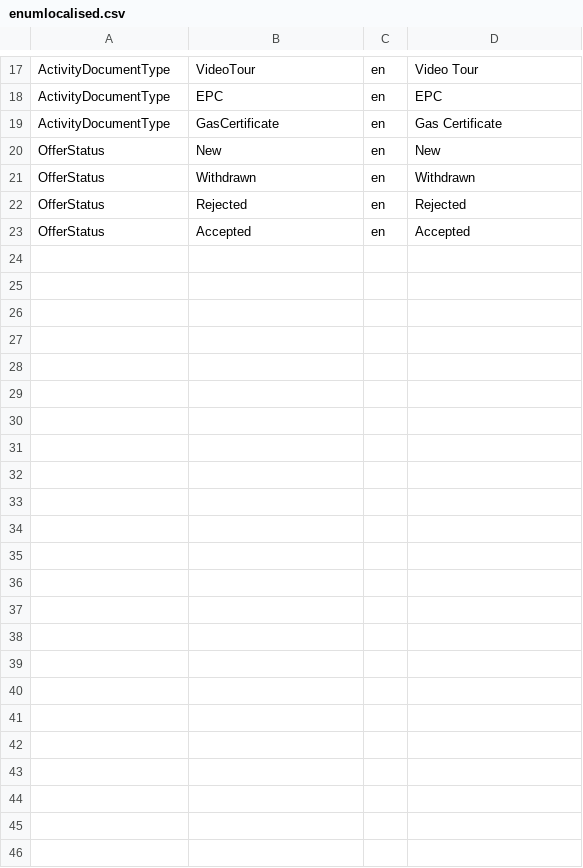
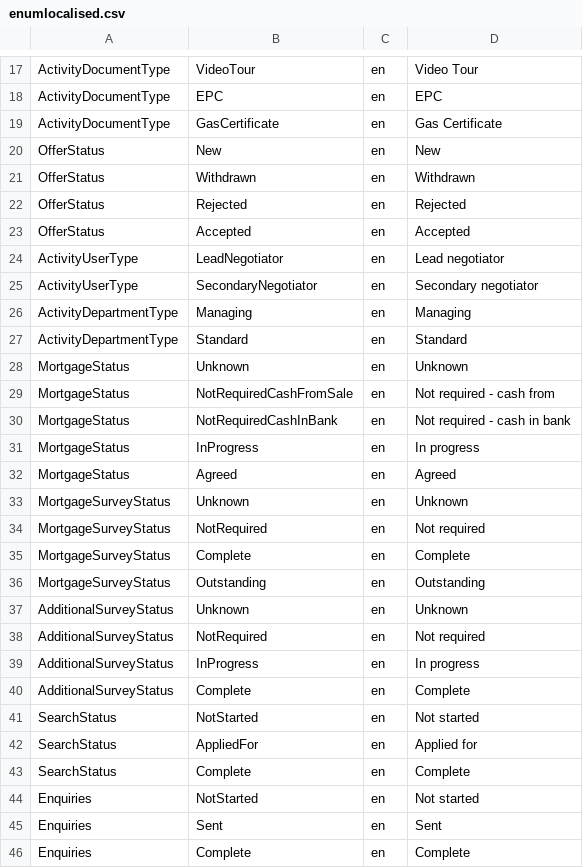
Before and after one commit to rmaziarka/MediatR.Examples, a CSV file: src/KnightFrank.Antares.Database/Scripts/Data/Configuration/enumlocalised.csv, drawn as a sheet; only a part is shown, gaps mark what is left out; the diff names each change by its address in the sheet, - before the commit and + after, or states it on an @@ line.

Commit message:
#25185 #26820 Import test data (statuses enum) Reviewed by: Ryszard Seniuta

```diff
--- a/src/KnightFrank.Antares.Database/Scripts/Data/Configuration/enumlocalised.csv
+++ b/src/KnightFrank.Antares.Database/Scripts/Data/Configuration/enumlocalised.csv
+row 24: ActivityUserType | LeadNegotiator | en | Lead negotiator
+row 25: ActivityUserType | SecondaryNegotiator | en | Secondary negotiator
+row 26: ActivityDepartmentType | Managing | en | Managing
+row 27: ActivityDepartmentType | Standard | en | Standard
+row 28: MortgageStatus | Unknown | en | Unknown
+row 29: MortgageStatus | NotRequiredCashFromSale | en | Not required - cash from
+row 30: MortgageStatus | NotRequiredCashInBank | en | Not required - cash in bank
+row 31: MortgageStatus | InProgress | en | In progress
+row 32: MortgageStatus | Agreed | en | Agreed
+row 33: MortgageSurveyStatus | Unknown | en | Unknown
+row 34: MortgageSurveyStatus | NotRequired | en | Not required
+row 35: MortgageSurveyStatus | Complete | en | Complete
+row 36: MortgageSurveyStatus | Outstanding | en | Outstanding
+row 37: AdditionalSurveyStatus | Unknown | en | Unknown
+row 38: AdditionalSurveyStatus | NotRequired | en | Not required
+row 39: AdditionalSurveyStatus | InProgress | en | In progress
+row 40: AdditionalSurveyStatus | Complete | en | Complete
+row 41: SearchStatus | NotStarted | en | Not started
+row 42: SearchStatus | AppliedFor | en | Applied for
+row 43: SearchStatus | Complete | en | Complete
+row 44: Enquiries | NotStarted | en | Not started
+row 45: Enquiries | Sent | en | Sent
+row 46: Enquiries | Complete | en | Complete
```
Also changed, not shown: src/KnightFrank.Antares.Database/Scripts/Data/Configuration/enumtypeitem.csv, 2 other files.
